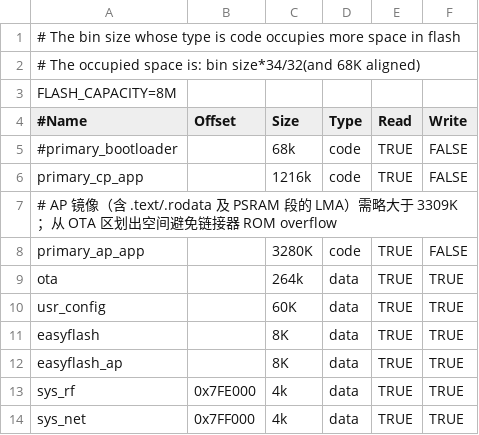
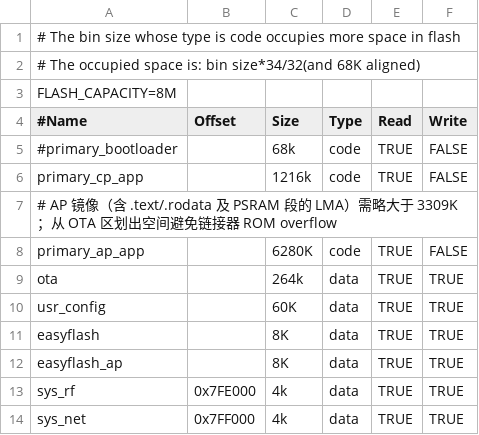
Before and after one commit to bekencorp/bk_solution_ai, a CSV file: projects/beken_robot/partitions/bk7259/auto_partitions.csv, drawn as a sheet.

Commit message:
[CI] [90311]  <multimedia> <feat> add palm detection for beken_robot

```diff
--- a/projects/beken_robot/partitions/bk7259/auto_partitions.csv
+++ b/projects/beken_robot/partitions/bk7259/auto_partitions.csv
@@ -7,3 +7,3 @@ primary_cp_app,,1216k,code,TRUE,FALSE
 # AP 镜像（含 .text/.rodata 及 PSRAM 段的 LMA）需略大于 3309K；从 OTA 区划出空间避免链接器 ROM overflow
-primary_ap_app,,3280K,code,TRUE,FALSE
+primary_ap_app,,6280K,code,TRUE,FALSE
 ota,,264k,data,TRUE,TRUE
```
Also changed, not shown: 6 other files.
